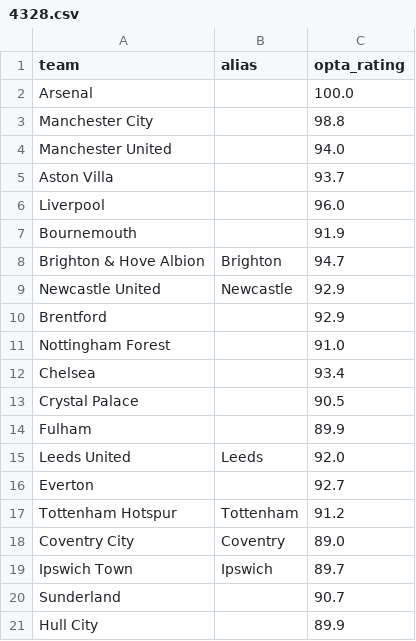
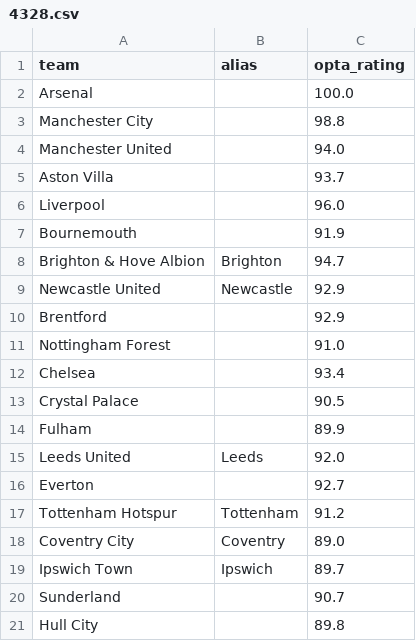
Before and after one commit to SmudgeYorkshire/footrankings, a CSV file: ratings/4328.csv, drawn as a sheet.

```diff
--- a/ratings/4328.csv
+++ b/ratings/4328.csv
@@ -20,2 +20,2 @@ Ipswich Town,Ipswich,89.7
 Sunderland,,90.7
-Hull City,,89.9
+Hull City,,89.8
```
Also changed, not shown: ratings/4330.csv, ratings/4331.csv, 47 other files.
